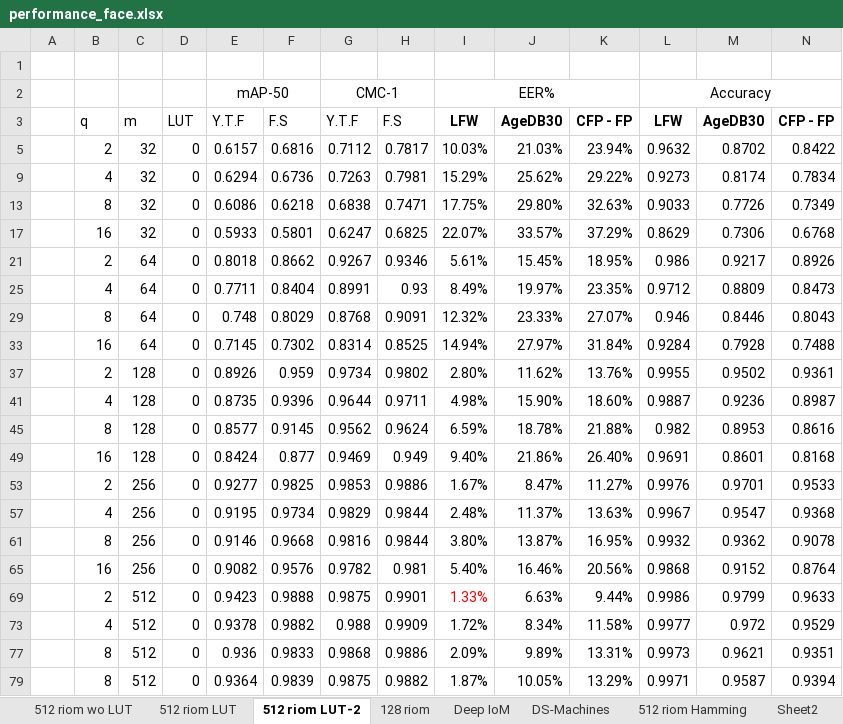
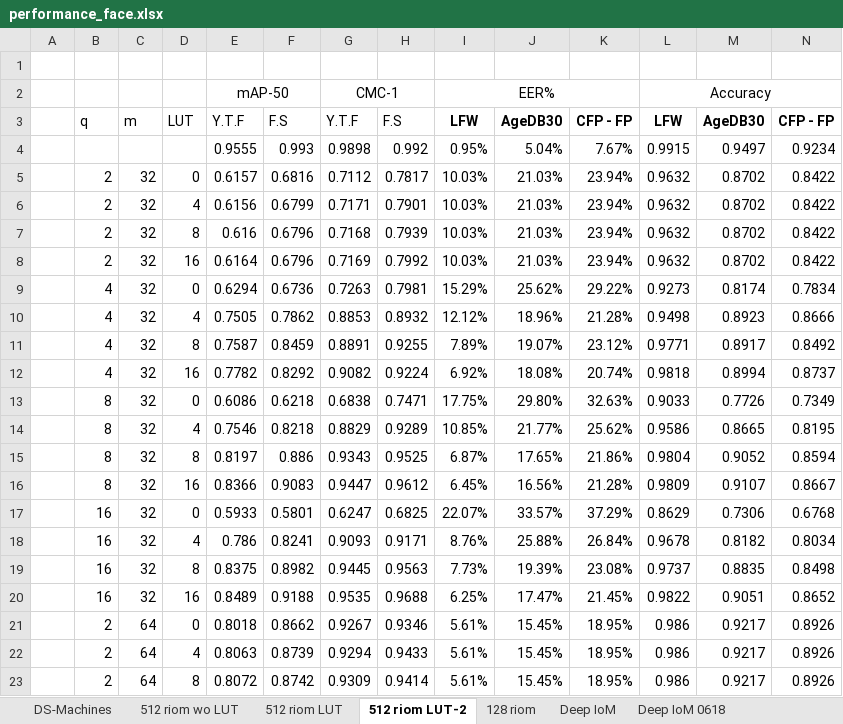
Before and after one commit to xingbod/DeepRankHashing4CancellableFace, an Excel workbook: doc/performance_face.xlsx, sheet 512 riom LUT-2, drawn as a sheet; only a part is shown; the shorter side is filled out with more unchanged rows; values as stored, in another font and other column widths than the file's, no borders; rows hold the shown columns only; the diff covers the shown part only; the diff names each change by its address in the sheet, - before the commit and + after, or states it on an @@ line.

```diff
--- a/doc/performance_face.xlsx (sheet 512 riom LUT-2)
+++ b/doc/performance_face.xlsx (sheet 512 riom LUT-2)
+sheet tab: Deep IoM 0618
@@ sheet tab order changed: DS-Machines | 512 riom wo LUT | 512 riom LUT | 512 riom LUT-2 | 128 riom | Deep IoM | Deep IoM 0618 @@
@@ row 4 unhidden:  |  |  |  | 0.9555 | 0.993 | 0.9898 | 0.992 | 0.95% | 5.04% | 7.67% | 0.9915 | 0.9497 | 0.9234 @@
@@ row 6 unhidden:  | 2 | 32 | 4 | 0.6156 | 0.6799 | 0.7171 | 0.7901 | 10.03% | 21.03% | 23.94% | 0.9632 | 0.8702 | 0.8422 @@
@@ row 7 unhidden:  | 2 | 32 | 8 | 0.616 | 0.6796 | 0.7168 | 0.7939 | 10.03% | 21.03% | 23.94% | 0.9632 | 0.8702 | 0.8422 @@
@@ row 8 unhidden:  | 2 | 32 | 16 | 0.6164 | 0.6796 | 0.7169 | 0.7992 | 10.03% | 21.03% | 23.94% | 0.9632 | 0.8702 | 0.8422 @@
@@ row 10 unhidden:  | 4 | 32 | 4 | 0.7505 | 0.7862 | 0.8853 | 0.8932 | 12.12% | 18.96% | 21.28% | 0.9498 | 0.8923 | 0.8666 @@
@@ row 11 unhidden:  | 4 | 32 | 8 | 0.7587 | 0.8459 | 0.8891 | 0.9255 | 7.89% | 19.07% | 23.12% | 0.9771 | 0.8917 | 0.8492 @@
@@ row 12 unhidden:  | 4 | 32 | 16 | 0.7782 | 0.8292 | 0.9082 | 0.9224 | 6.92% | 18.08% | 20.74% | 0.9818 | 0.8994 | 0.8737 @@
@@ row 14 unhidden:  | 8 | 32 | 4 | 0.7546 | 0.8218 | 0.8829 | 0.9289 | 10.85% | 21.77% | 25.62% | 0.9586 | 0.8665 | 0.8195 @@
@@ row 15 unhidden:  | 8 | 32 | 8 | 0.8197 | 0.886 | 0.9343 | 0.9525 | 6.87% | 17.65% | 21.86% | 0.9804 | 0.9052 | 0.8594 @@
@@ row 16 unhidden:  | 8 | 32 | 16 | 0.8366 | 0.9083 | 0.9447 | 0.9612 | 6.45% | 16.56% | 21.28% | 0.9809 | 0.9107 | 0.8667 @@
@@ row 18 unhidden:  | 16 | 32 | 4 | 0.786 | 0.8241 | 0.9093 | 0.9171 | 8.76% | 25.88% | 26.84% | 0.9678 | 0.8182 | 0.8034 @@
@@ row 19 unhidden:  | 16 | 32 | 8 | 0.8375 | 0.8982 | 0.9445 | 0.9563 | 7.73% | 19.39% | 23.08% | 0.9737 | 0.8835 | 0.8498 @@
@@ row 20 unhidden:  | 16 | 32 | 16 | 0.8489 | 0.9188 | 0.9535 | 0.9688 | 6.25% | 17.47% | 21.45% | 0.9822 | 0.9051 | 0.8652 @@
@@ row 22 unhidden:  | 2 | 64 | 4 | 0.8063 | 0.8739 | 0.9294 | 0.9433 | 5.61% | 15.45% | 18.95% | 0.986 | 0.9217 | 0.8926 @@
@@ row 23 unhidden:  | 2 | 64 | 8 | 0.8072 | 0.8742 | 0.9309 | 0.9414 | 5.61% | 15.45% | 18.95% | 0.986 | 0.9217 | 0.8926 @@
```
Also changed, not shown: 50 hidden or unhidden rows elsewhere in this sheet, sheet 512 riom Hamming, sheet DS-Machines, other sheet tabs.
